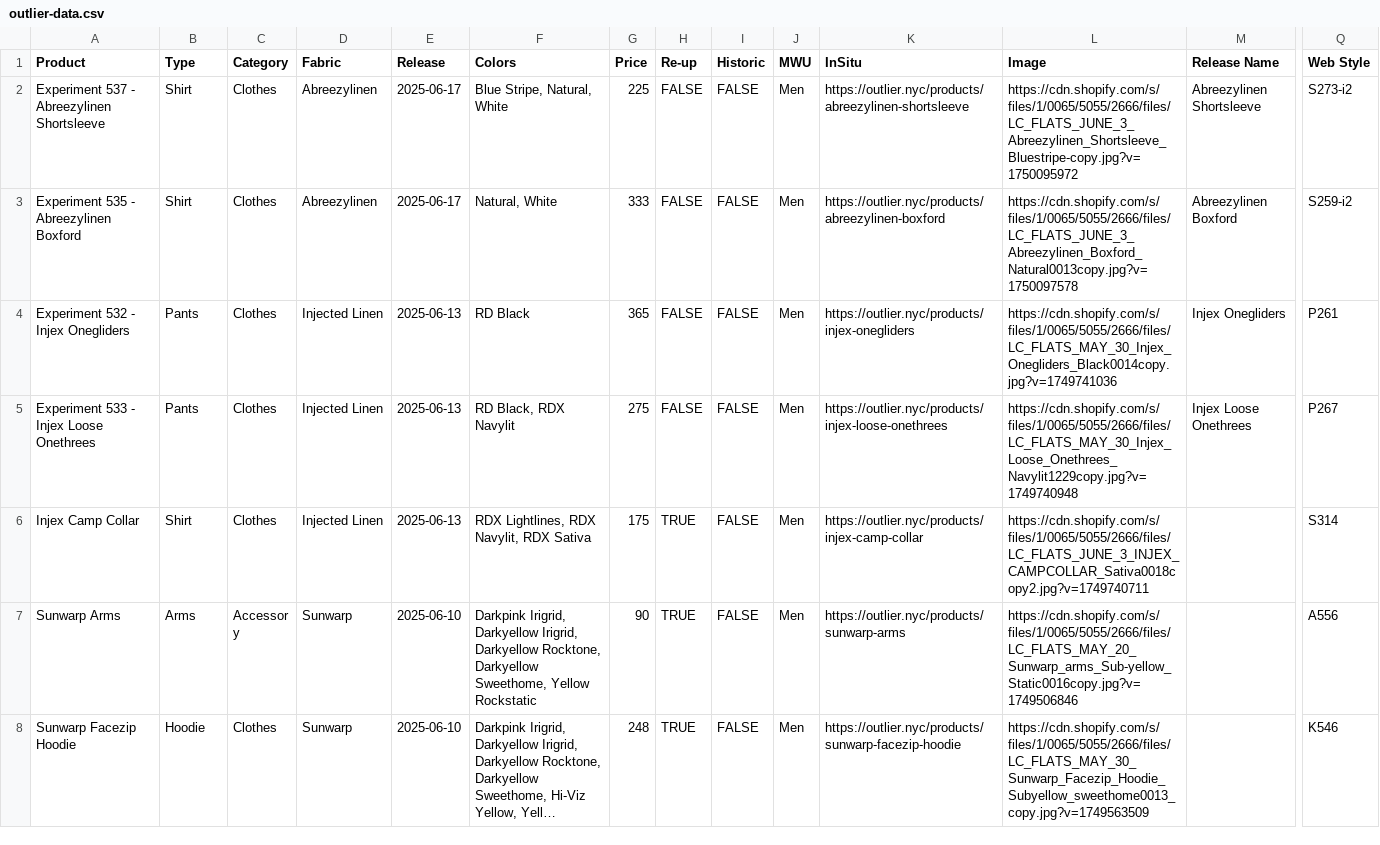
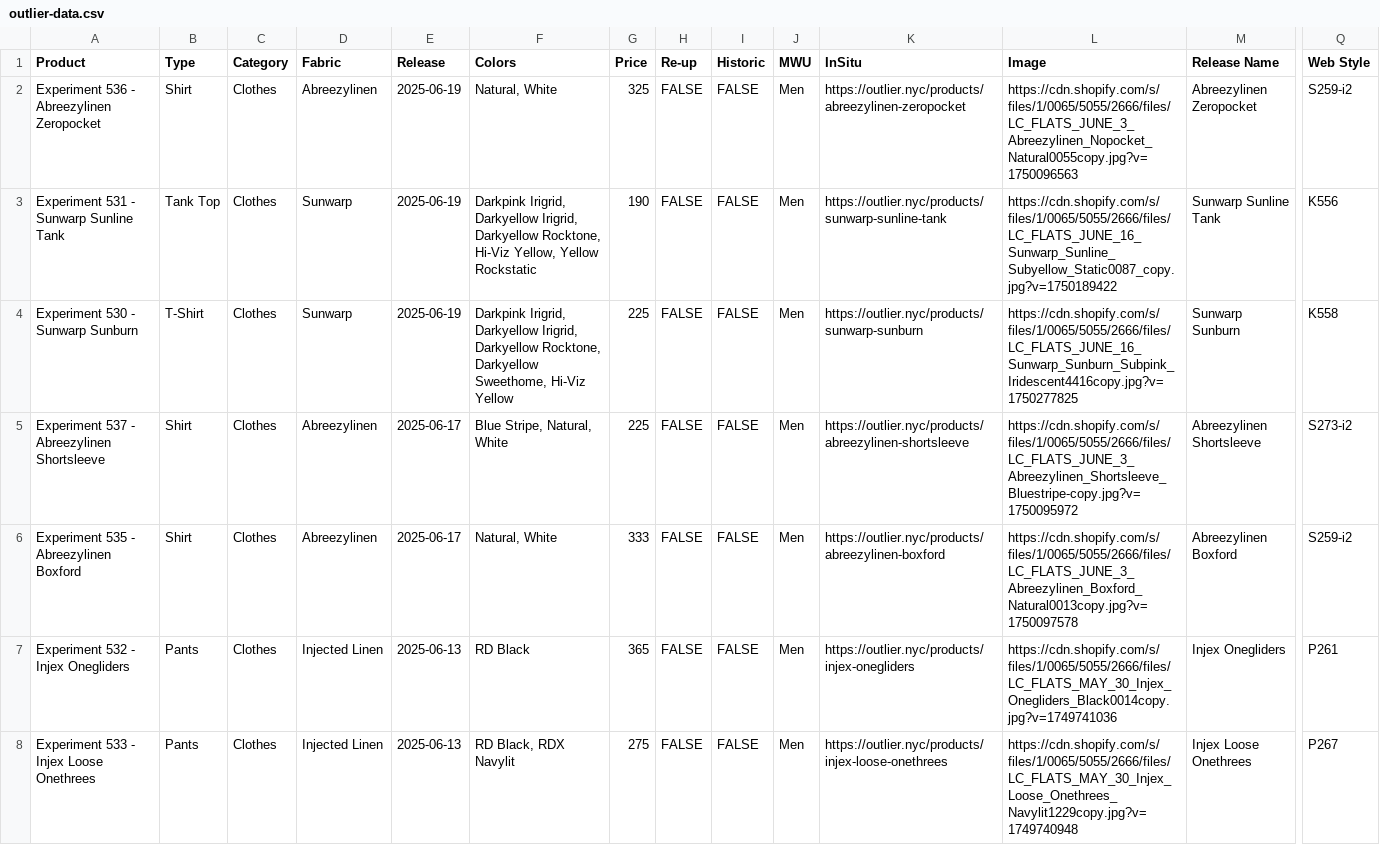
Before and after one commit to ciyer/outlier, a CSV file: public/outlier-data.csv, drawn as a sheet; only a part is shown, gaps mark what is left out; the shorter side is filled out with more unchanged rows; long unchanged cells end in …; rows hold the shown columns only; the diff names each change by its address in the sheet, - before the commit and + after, or states it on an @@ line.

Commit message:
2025-06-19 drops

```diff
--- a/public/outlier-data.csv
+++ b/public/outlier-data.csv
+row 2: Experiment 536 - Abreezylinen Zeropocket | Shirt | Clothes | Abreezylinen | 2025-06-19 | Natural, White | 325 | FALSE | FALSE | Men | https://outlier.nyc/products/abreezylinen-zeropocket | https://cdn.shopify.com/s/files/1/0065/5055/2666/files/LC_FLATS_JUNE_3_Abreezylinen_Nopocket_Natural0055copy.jpg?v=1750096563 | Abreezylinen Zeropocket | S259-i2
+row 3: Experiment 531 - Sunwarp Sunline Tank | Tank Top | Clothes | Sunwarp | 2025-06-19 | Darkpink Irigrid, Darkyellow Irigrid, Darkyellow Rocktone, Hi-Viz Yellow, Yellow Rockstatic | 190 | FALSE | FALSE | Men | https://outlier.nyc/products/sunwarp-sunline-tank | https://cdn.shopify.com/s/files/1/0065/5055/2666/files/LC_FLATS_JUNE_16_Sunwarp_Sunline_Subyellow_Static0087_copy.jpg?v=1750189422 | Sunwarp Sunline Tank | K556
+row 4: Experiment 530 - Sunwarp Sunburn | T-Shirt | Clothes | Sunwarp | 2025-06-19 | Darkpink Irigrid, Darkyellow Irigrid, Darkyellow Rocktone, Darkyellow Sweethome, Hi-Viz Yellow | 225 | FALSE | FALSE | Men | https://outlier.nyc/products/sunwarp-sunburn | https://cdn.shopify.com/s/files/1/0065/5055/2666/files/LC_FLATS_JUNE_16_Sunwarp_Sunburn_Subpink_Iridescent4416copy.jpg?v=1750277825 | Sunwarp Sunburn | K558
```
